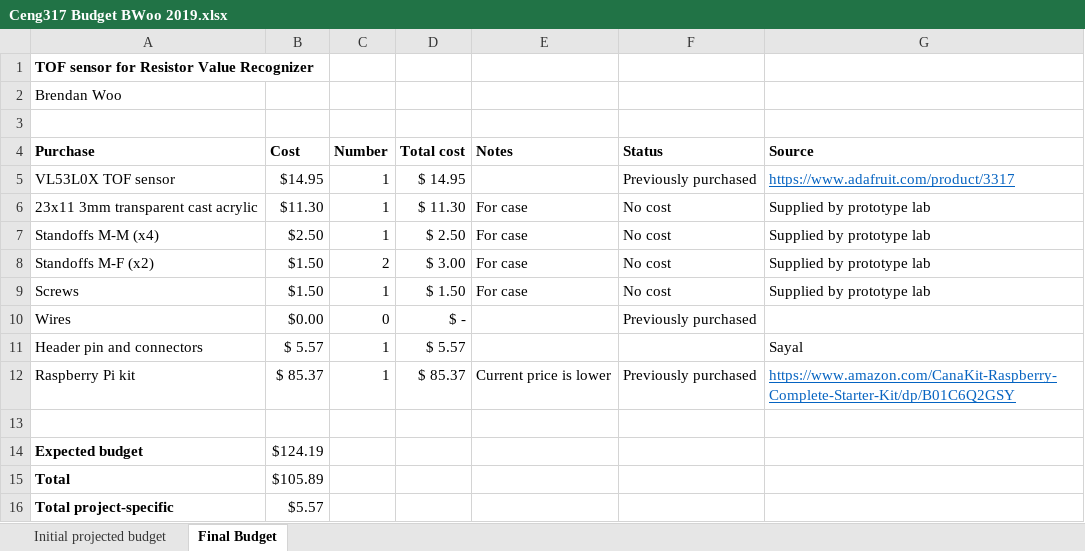
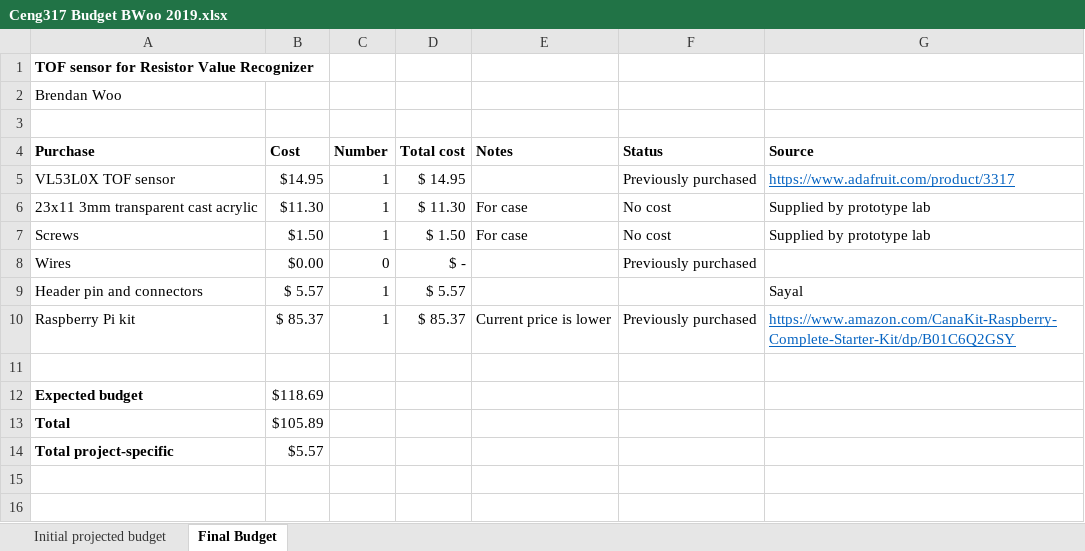
Before and after one commit to BW25/Humber_Capstone, an Excel workbook: documentation/Hardware (Ceng 317)/Ceng317 Budget BWoo 2019.xlsx, sheet Final Budget, drawn as a sheet; values as stored, in another font and other column widths than the file's, no borders; removed rows and columns are numbered as before the commit, all else as after; the diff names each change by its address in the sheet, - before the commit and + after, or states it on an @@ line.

Commit message:
Updating budget (again)

```diff
--- a/documentation/Hardware (Ceng 317)/Ceng317 Budget BWoo 2019.xlsx (sheet Final Budget)
+++ b/documentation/Hardware (Ceng 317)/Ceng317 Budget BWoo 2019.xlsx (sheet Final Budget)
-row 7: Standoffs M-M (x4) | $2.50 | 1 | $ 2.50 | For case | No cost | Supplied by prototype lab
-row 8: Standoffs M-F (x2) | $1.50 | 2 | $ 3.00 | For case | No cost | Supplied by prototype lab
-B12 (Cost): $124.19
+B12 (Cost): $118.69
```
Also changed, not shown: formulas that keep their value, 1 other file.
